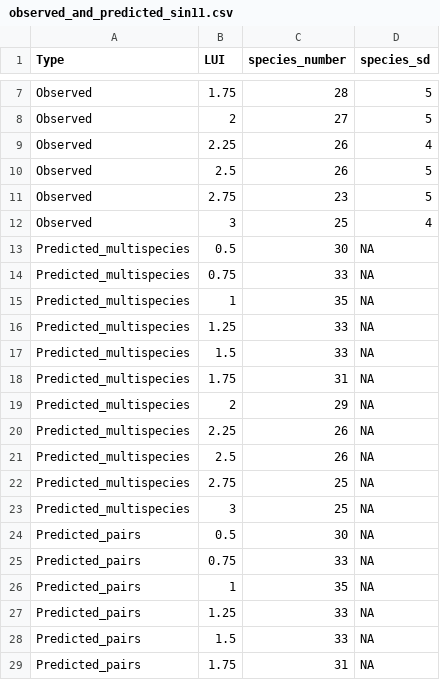
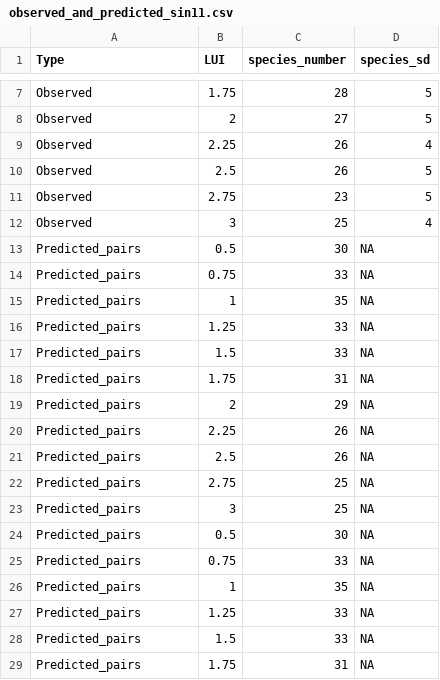
Before and after one commit to oscargodoy/LUI_coexistence, a CSV file: results/observed_and_predicted_sin11.csv, drawn as a sheet; only a part is shown, gaps mark what is left out.

```diff
--- a/results/observed_and_predicted_sin11.csv
+++ b/results/observed_and_predicted_sin11.csv
@@ -12,13 +12,13 @@
 "Observed",3,25,4
-"Predicted_multispecies",0.5,30,NA
-"Predicted_multispecies",0.75,33,NA
-"Predicted_multispecies",1,35,NA
-"Predicted_multispecies",1.25,33,NA
-"Predicted_multispecies",1.5,33,NA
-"Predicted_multispecies",1.75,31,NA
-"Predicted_multispecies",2,29,NA
-"Predicted_multispecies",2.25,26,NA
-"Predicted_multispecies",2.5,26,NA
-"Predicted_multispecies",2.75,25,NA
-"Predicted_multispecies",3,25,NA
+"Predicted_pairs",0.5,30,NA
+"Predicted_pairs",0.75,33,NA
+"Predicted_pairs",1,35,NA
+"Predicted_pairs",1.25,33,NA
+"Predicted_pairs",1.5,33,NA
+"Predicted_pairs",1.75,31,NA
+"Predicted_pairs",2,29,NA
+"Predicted_pairs",2.25,26,NA
+"Predicted_pairs",2.5,26,NA
+"Predicted_pairs",2.75,25,NA
+"Predicted_pairs",3,25,NA
 "Predicted_pairs",0.5,30,NA
```
Also changed, not shown: 7 other files.
